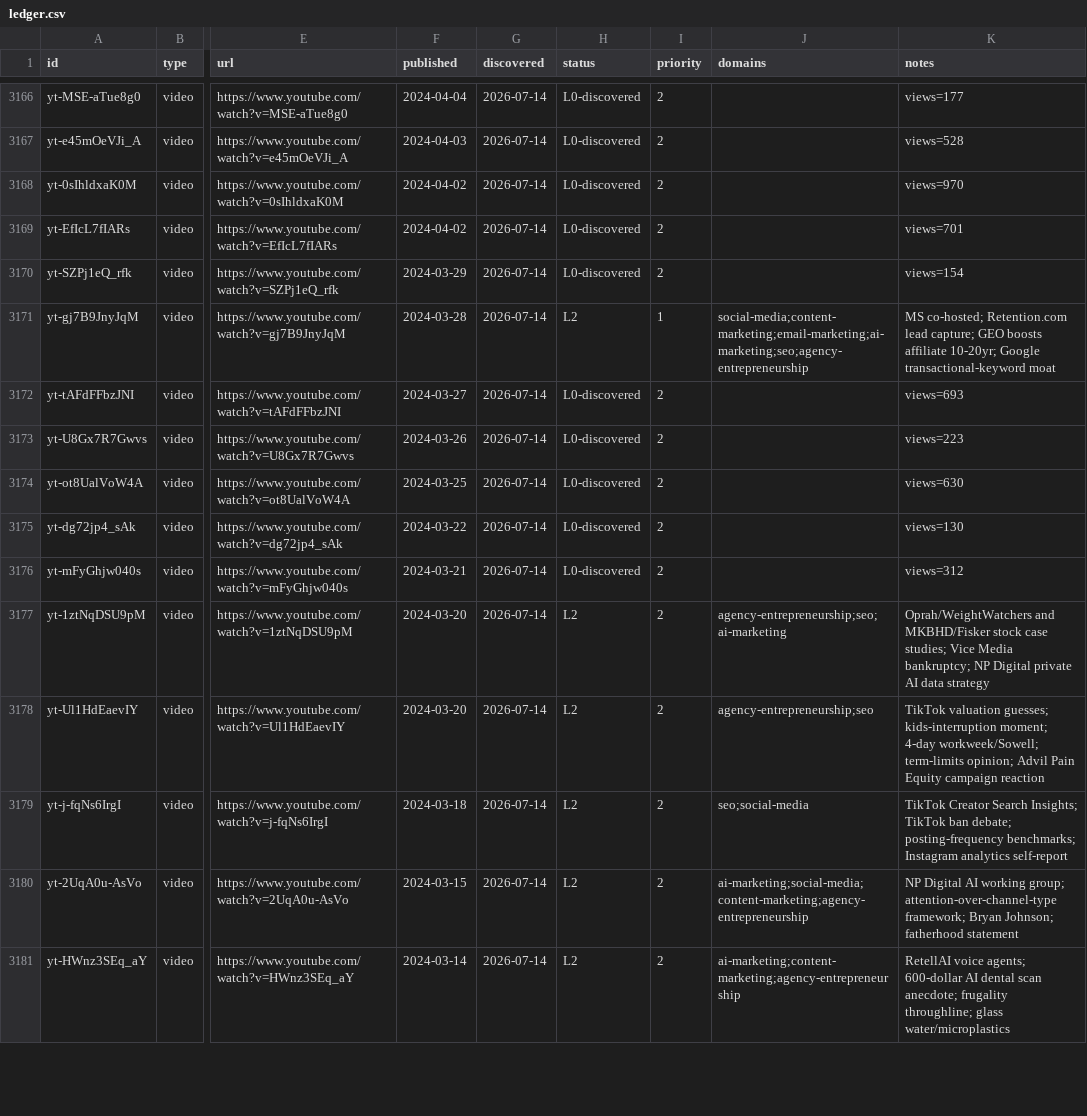
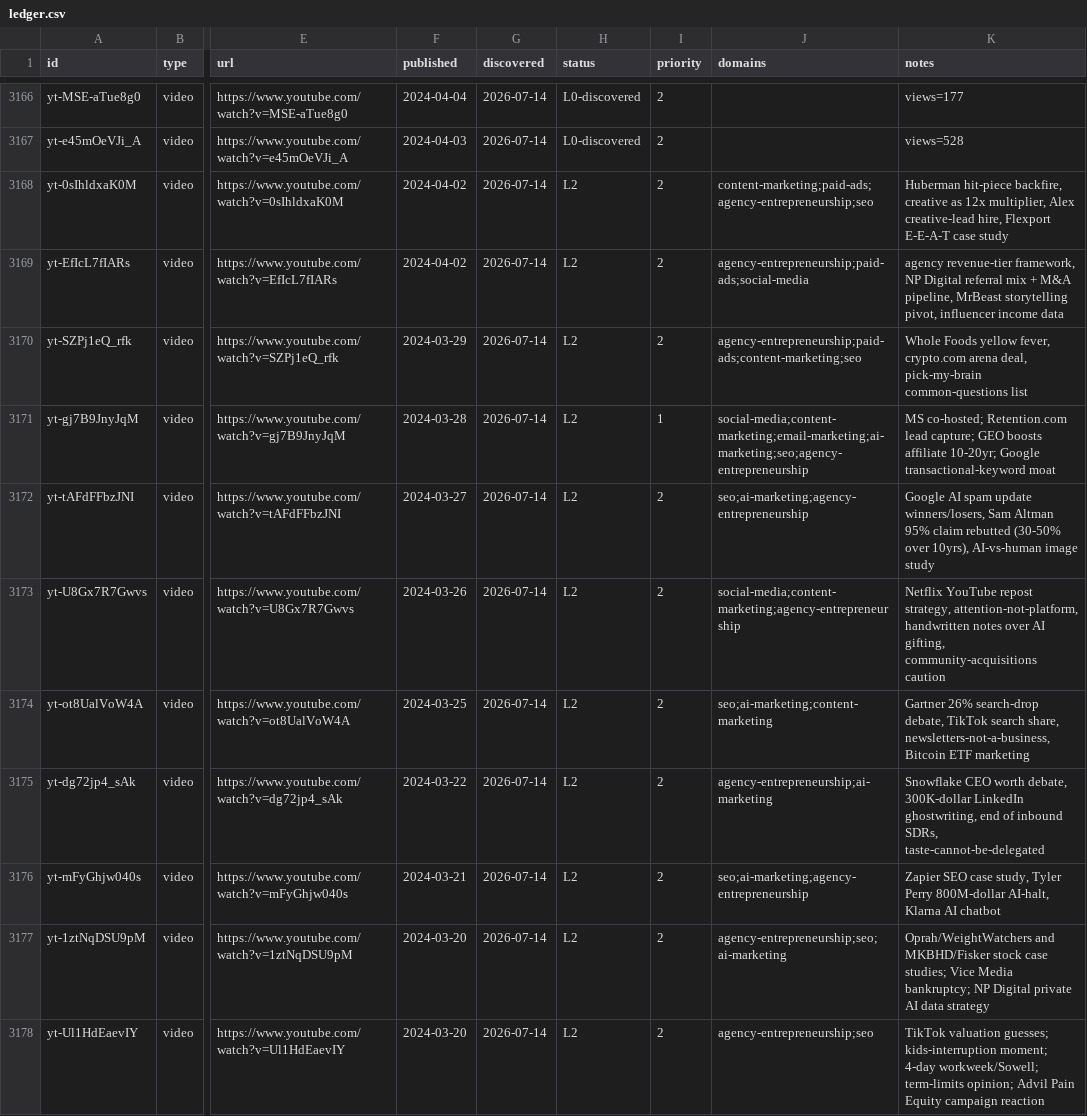
Before and after one commit to claes-work/neil-patel-clone, a CSV file: pipeline/ledger.csv, drawn as a sheet; only a part is shown, gaps mark what is left out; the shorter side is filled out with more unchanged rows; the diff names each change by its address in the sheet, - before the commit and + after, or states it on an @@ line.

```diff
--- a/pipeline/ledger.csv
+++ b/pipeline/ledger.csv
-H3168:H3170 (status): L0-discovered
+H3168:H3170 (status): L2
-J3168 (domains): (empty)
+J3168 (domains): content-marketing;paid-ads;agency-entrepreneurship;seo
-K3168 (notes): views=970
+K3168 (notes): Huberman hit-piece backfire, creative as 12x multiplier, Alex creative-lead hire, Flexport E-E-A-T case study
-J3169 (domains): (empty)
+J3169 (domains): agency-entrepreneurship;paid-ads;social-media
-K3169 (notes): views=701
+K3169 (notes): agency revenue-tier framework, NP Digital referral mix + M&A pipeline, MrBeast storytelling pivot, influencer income data
-J3170 (domains): (empty)
+J3170 (domains): agency-entrepreneurship;paid-ads;content-marketing;seo
-K3170 (notes): views=154
+K3170 (notes): Whole Foods yellow fever, crypto.com arena deal, pick-my-brain common-questions list
-H3172:H3176 (status): L0-discovered
+H3172:H3176 (status): L2
-J3172 (domains): (empty)
+J3172 (domains): seo;ai-marketing;agency-entrepreneurship
-K3172 (notes): views=693
+K3172 (notes): Google AI spam update winners/losers, Sam Altman 95% claim rebutted (30-50% over 10yrs), AI-vs-human image study
-J3173 (domains): (empty)
+J3173 (domains): social-media;content-marketing;agency-entrepreneurship
-K3173 (notes): views=223
+K3173 (notes): Netflix YouTube repost strategy, attention-not-platform, handwritten notes over AI gifting, community-acquisitions caution
-J3174 (domains): (empty)
+J3174 (domains): seo;ai-marketing;content-marketing
-K3174 (notes): views=630
+K3174 (notes): Gartner 26% search-drop debate, TikTok search share, newsletters-not-a-business, Bitcoin ETF marketing
-J3175 (domains): (empty)
+J3175 (domains): agency-entrepreneurship;ai-marketing
-K3175 (notes): views=130
+K3175 (notes): Snowflake CEO worth debate, 300K-dollar LinkedIn ghostwriting, end of inbound SDRs, taste-cannot-be-delegated
-J3176 (domains): (empty)
+J3176 (domains): seo;ai-marketing;agency-entrepreneurship
-K3176 (notes): views=312
+K3176 (notes): Zapier SEO case study, Tyler Perry 800M-dollar AI-halt, Klarna AI chatbot
```
Also changed, not shown: 11 other files.
